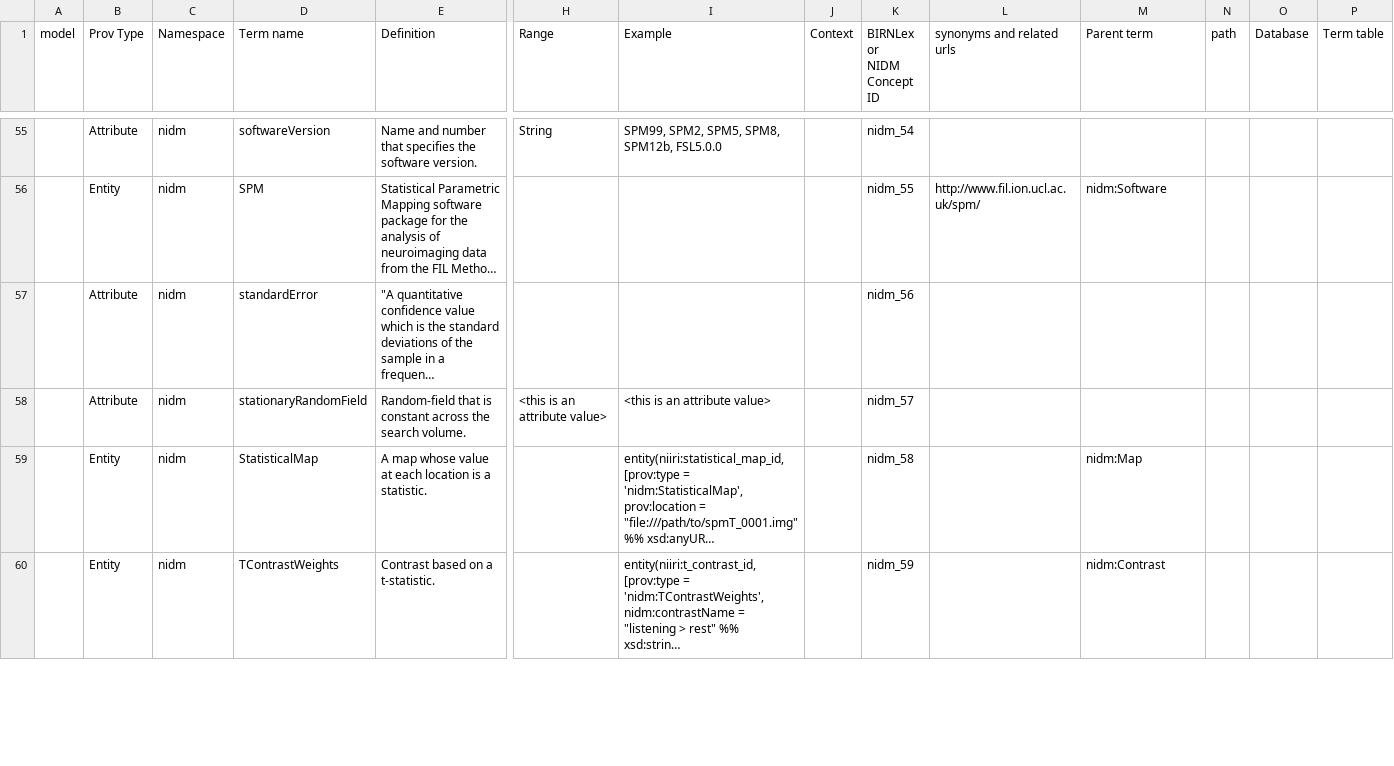
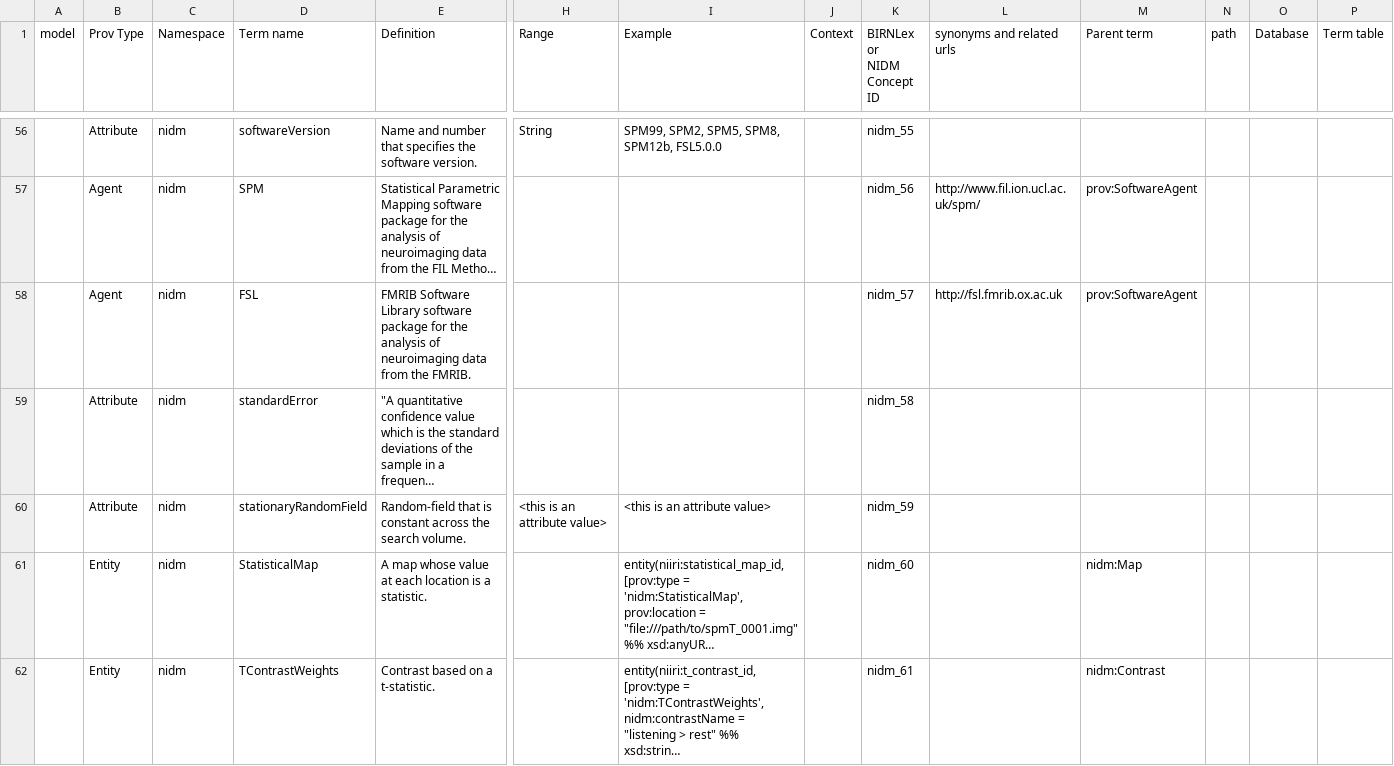
Before and after one commit to incf-nidash/ni-o, a CSV file: notebooks/data/NIDM-Results-Terms.csv, drawn as a sheet; only a part is shown, gaps mark what is left out; long unchanged cells end in …; addresses are those after the commit; rows hold the shown columns only; the diff covers the shown part only; the diff names each change by its address in the sheet, - before the commit and + after, or states it on an @@ line.

Commit message:
SPM and FSL are SoftwareAgent

```diff
--- a/notebooks/data/NIDM-Results-Terms.csv
+++ b/notebooks/data/NIDM-Results-Terms.csv
-K56 (BIRNLex or NIDM Concept ID): nidm_54
+K56 (BIRNLex or NIDM Concept ID): nidm_55
-B57 (Prov Type): Entity
+B57 (Prov Type): Agent
-K57 (BIRNLex or NIDM Concept ID): nidm_55
+K57 (BIRNLex or NIDM Concept ID): nidm_56
-M57 (Parent term): nidm:Software
+M57 (Parent term): prov:SoftwareAgent
+row 58:  | Agent | nidm | FSL | FMRIB Software Library software package for the analysis of neuroimaging data from the FMRIB. |  |  |  | nidm_57 | http://fsl.fmrib.ox.ac.uk | prov:SoftwareAgent
-K59 (BIRNLex or NIDM Concept ID): nidm_56
+K59 (BIRNLex or NIDM Concept ID): nidm_58
-K60 (BIRNLex or NIDM Concept ID): nidm_57
+K60 (BIRNLex or NIDM Concept ID): nidm_59
-K61 (BIRNLex or NIDM Concept ID): nidm_58
+K61 (BIRNLex or NIDM Concept ID): nidm_60
-K62 (BIRNLex or NIDM Concept ID): nidm_59
+K62 (BIRNLex or NIDM Concept ID): nidm_61
```
Also changed, not shown: 1 added row and 93 edited cells elsewhere in this file, 2 other files.
